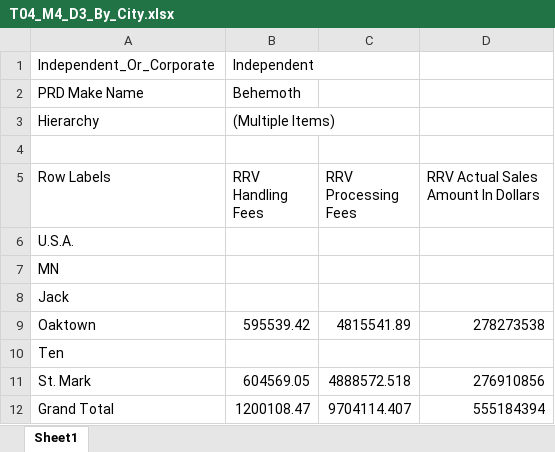
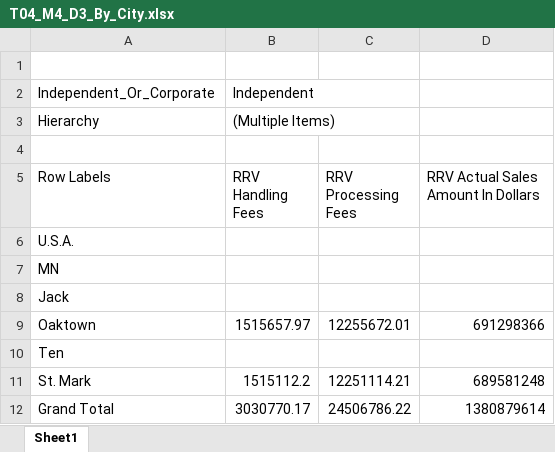
Before and after one commit to InduTiwari01/SEIS732, an Excel workbook: T04_M4_D3_support_files/T04_M4_D3_By_City.xlsx, sheet Sheet1, drawn as a sheet; values as stored, in another font and other column widths than the file's, no borders; removed rows and columns are numbered as before the commit, all else as after; the diff names each change by its address in the sheet, - before the commit and + after, or states it on an @@ line.

```diff
--- a/T04_M4_D3_support_files/T04_M4_D3_By_City.xlsx (sheet Sheet1)
+++ b/T04_M4_D3_support_files/T04_M4_D3_By_City.xlsx (sheet Sheet1)
+row 1: (empty)
-row 2: PRD Make Name | Behemoth
-B9 (RRV Handling Fees): 595539.42
+B9 (RRV Handling Fees): 1515657.97
-C9 (RRV Processing Fees): 4815541.89
+C9 (RRV Processing Fees): 12255672.01
-D9: 278273538
+D9: 691298366
-B11 (RRV Handling Fees): 604569.05
+B11 (RRV Handling Fees): 1515112.2
-C11 (RRV Processing Fees): 4888572.518
+C11 (RRV Processing Fees): 12251114.21
-D11: 276910856
+D11: 689581248
-B12 (RRV Handling Fees): 1200108.47
+B12 (RRV Handling Fees): 3030770.17
-C12 (RRV Processing Fees): 9704114.407
+C12 (RRV Processing Fees): 24506786.22
-D12: 555184394
+D12: 1380879614
```
Also changed, not shown: T04_M4_D2_support_files/T04_M4_D2_All_Makes.xlsx, T04_M4_D2_support_files/T04_M4_D2_Behemoth_Only.xlsx, 6 other files.
